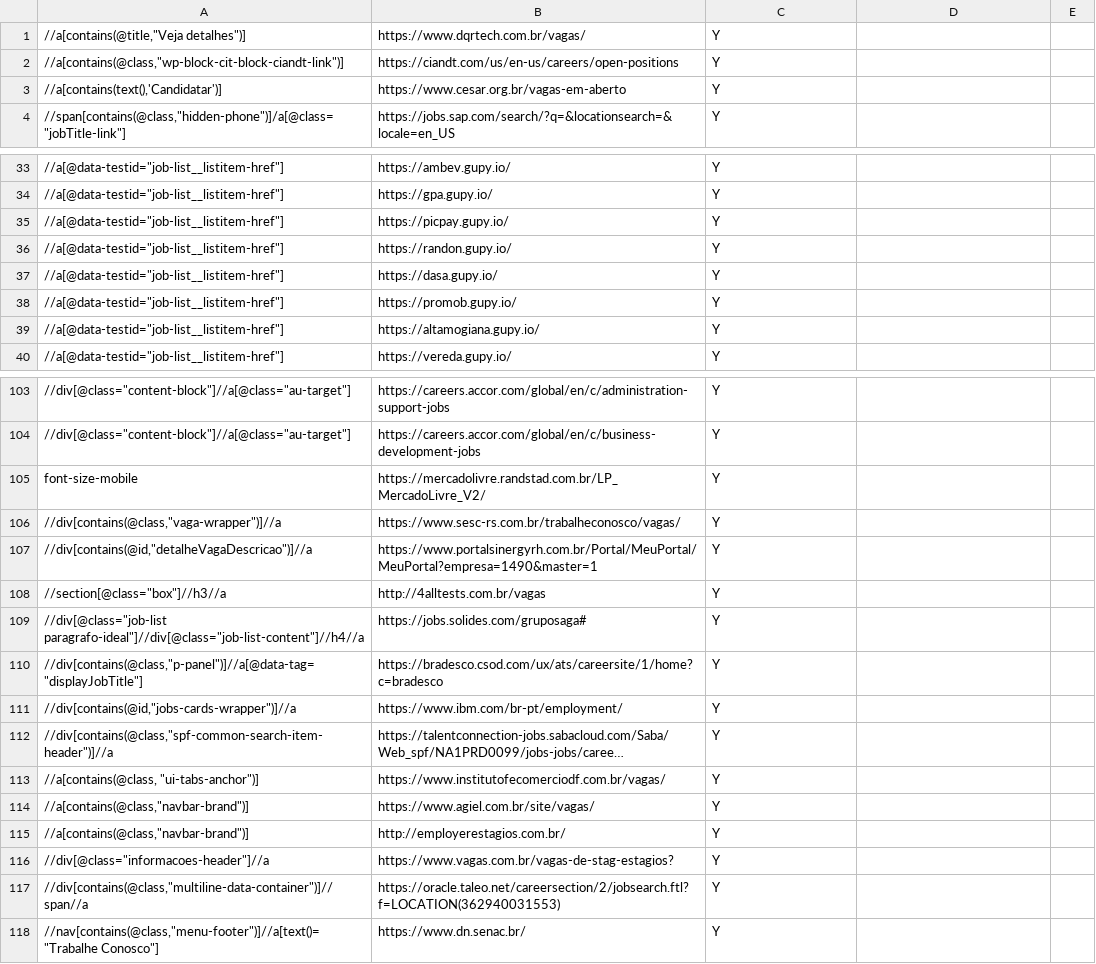
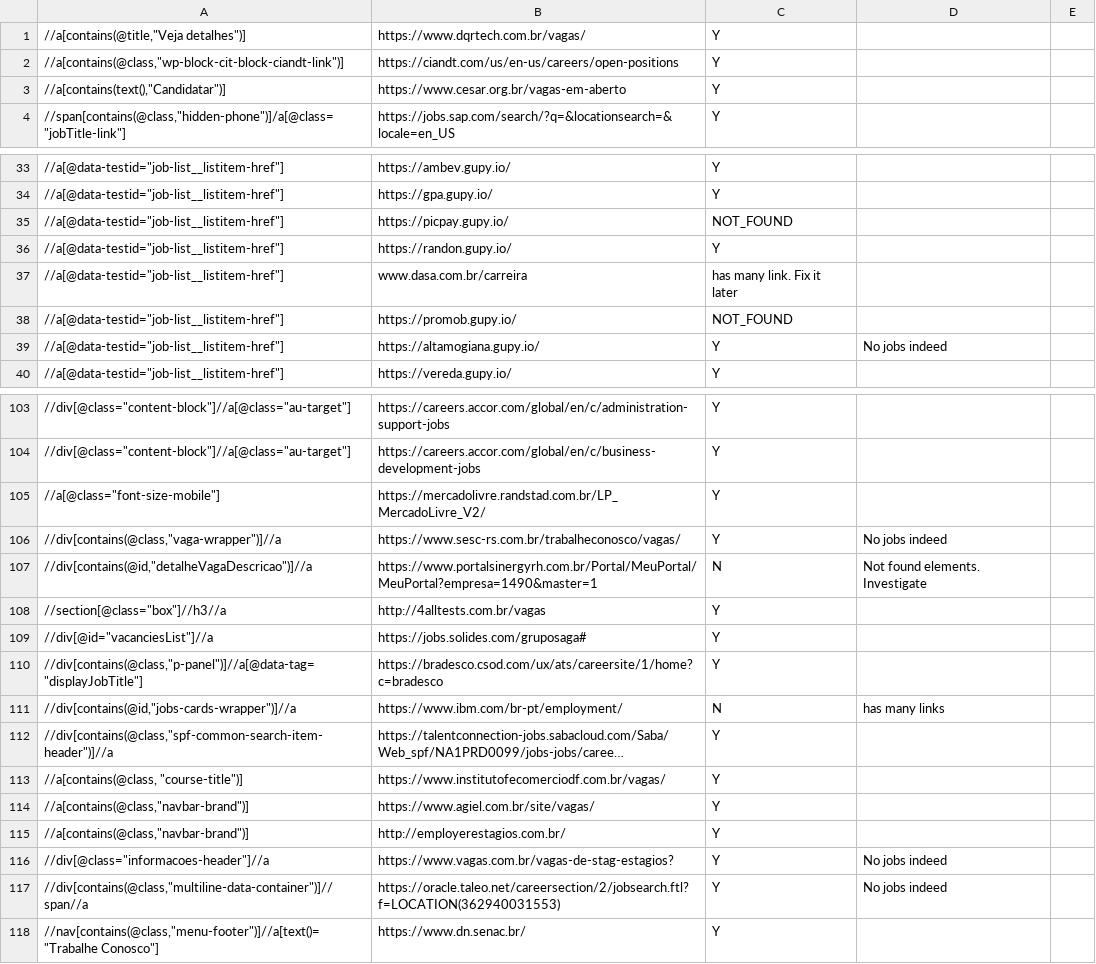
Before and after one commit to douglasdcm/search-jobs, a CSV file: src/crawler/companies_data.csv, drawn as a sheet; only a part is shown, gaps mark what is left out; long unchanged cells end in …; removed rows and columns are numbered as before the commit, all else as after; the diff covers the shown part only; the diff names each change by its address in the sheet, - before the commit and + after, or states it on an @@ line.

```diff
--- a/src/crawler/companies_data.csv
+++ b/src/crawler/companies_data.csv
-A3: //a[contains(text(),'Candidatar')]
+A3: //a[contains(text(),"Candidatar")]
-C35: Y
+C35: NOT_FOUND
-row 37: //a[@data-testid="job-list__listitem-href"] | https://dasa.gupy.io/ | Y
+row 37: //a[@data-testid="job-list__listitem-href"] | www.dasa.com.br/carreira | has many link. Fix it later
-C38: Y
+C38: NOT_FOUND
-D39: (empty)
+D39: No jobs indeed
-A105: font-size-mobile
+A105: //a[@class="font-size-mobile"]
-D106: (empty)
+D106: No jobs indeed
-C107: Y
+C107: N
-D107: (empty)
+D107: Not found elements. Investigate
-A109: //div[@class="job-list paragrafo-ideal"]//div[@class="job-list-content"]//h4//a
+A109: //div[@id="vacanciesList"]//a
-C111: Y
+C111: N
-D111: (empty)
+D111: has many links
-A113: //a[contains(@class, "ui-tabs-anchor")]
+A113: //a[contains(@class, "course-title")]
-D116:D117: (empty)
+D116:D117: No jobs indeed
```
Also changed, not shown: 1 added row and 27 edited cells elsewhere in this file.
